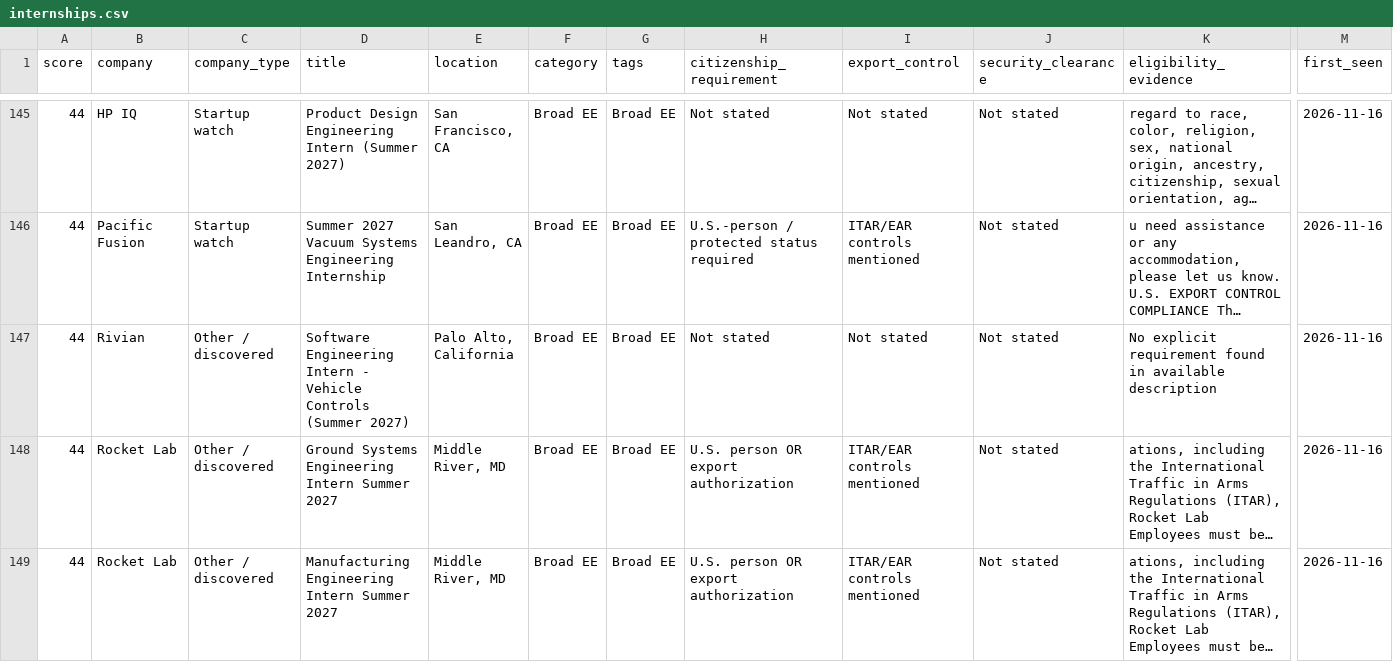
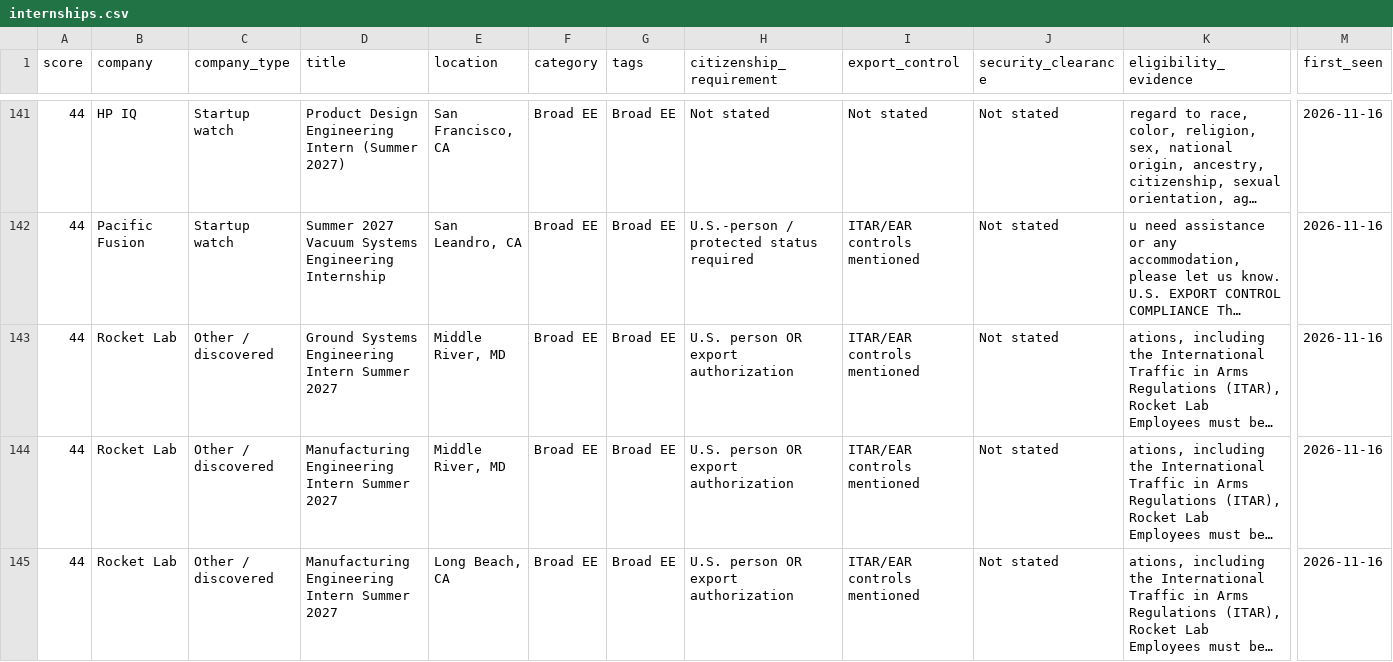
Before and after one commit to PolPichittanarak/summer-2027-ee-internship-radar, a CSV file: docs/internships.csv, drawn as a sheet; only a part is shown, gaps mark what is left out; the shorter side is filled out with more unchanged rows; long unchanged cells end in …; removed rows and columns are numbered as before the commit, all else as after; rows hold the shown columns only; the diff covers the shown part only; the diff names each change by its address in the sheet, - before the commit and + after, or states it on an @@ line.

```diff
--- a/docs/internships.csv
+++ b/docs/internships.csv
-row 147: 44 | Rivian | Other / discovered | Software Engineering Intern - Vehicle Controls (Summer 2027) | Palo Alto, California | Broad EE | Broad EE | Not stated | Not stated | Not stated | No explicit requirement found in available description | 2026-11-16
```
Also changed, not shown: 5 added rows and 4 removed rows elsewhere in this file, 5 other files.
